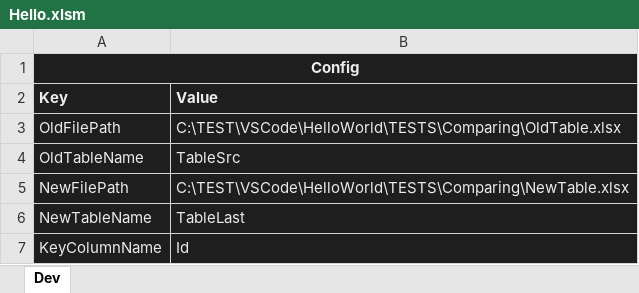
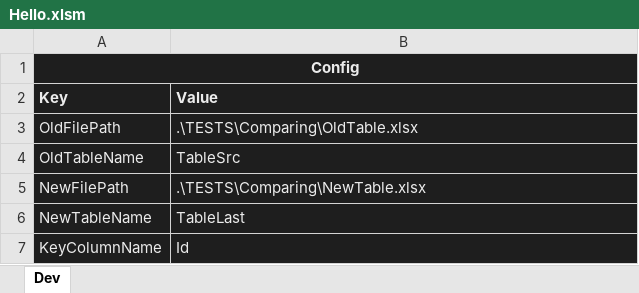
Before and after one commit to isrepeat-2/ExcelPrototypeBackup, an Excel workbook: HelloWorld/Hello.xlsm, sheet Dev, drawn as a sheet; values as stored, in another font and other column widths than the file's, no borders; charts and pictures not drawn; the diff names each change by its address in the sheet, - before the commit and + after, or states it on an @@ line.

Commit message:
[HelloWorld] Mibor refactor sheets representation

```diff
--- a/HelloWorld/Hello.xlsm (sheet Dev)
+++ b/HelloWorld/Hello.xlsm (sheet Dev)
-B3 (Value): C:\TEST\VSCode\HelloWorld\TESTS\Comparing\OldTable.xlsx
+B3 (Value): .\TESTS\Comparing\OldTable.xlsx
-B5 (Value): C:\TEST\VSCode\HelloWorld\TESTS\Comparing\NewTable.xlsx
+B5 (Value): .\TESTS\Comparing\NewTable.xlsx
```
Also changed, not shown: 5 other files.
